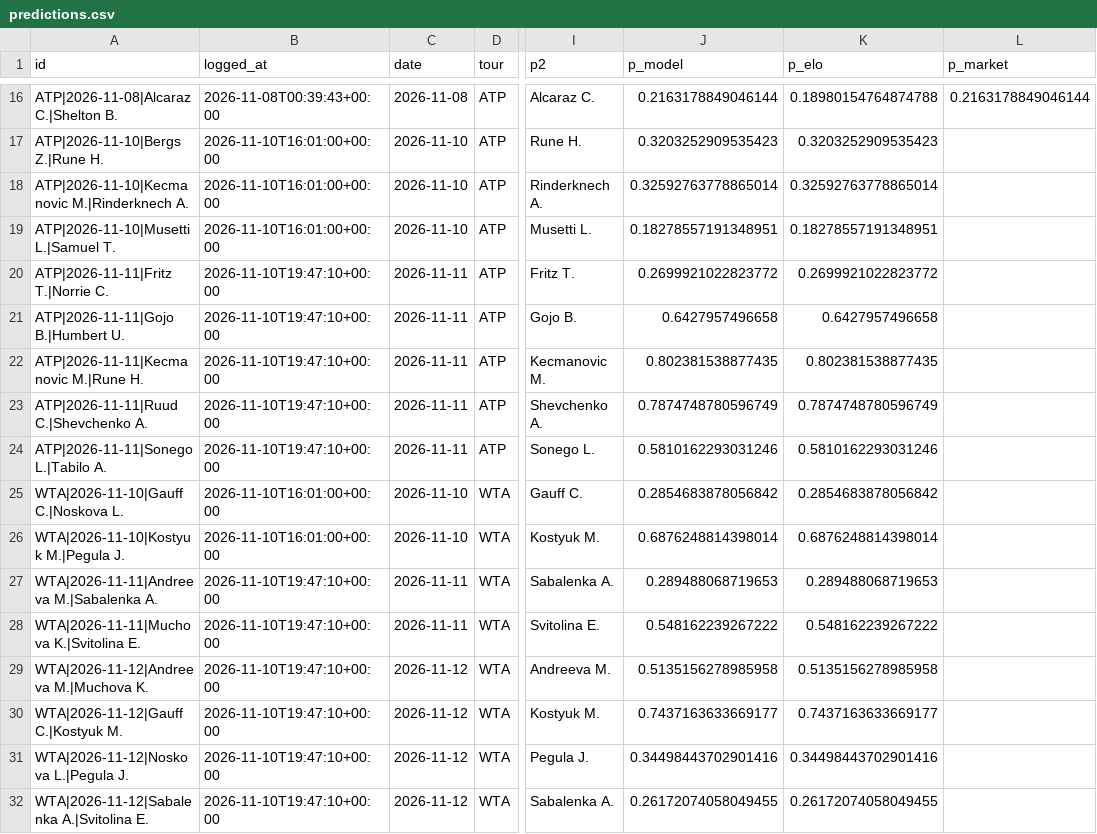
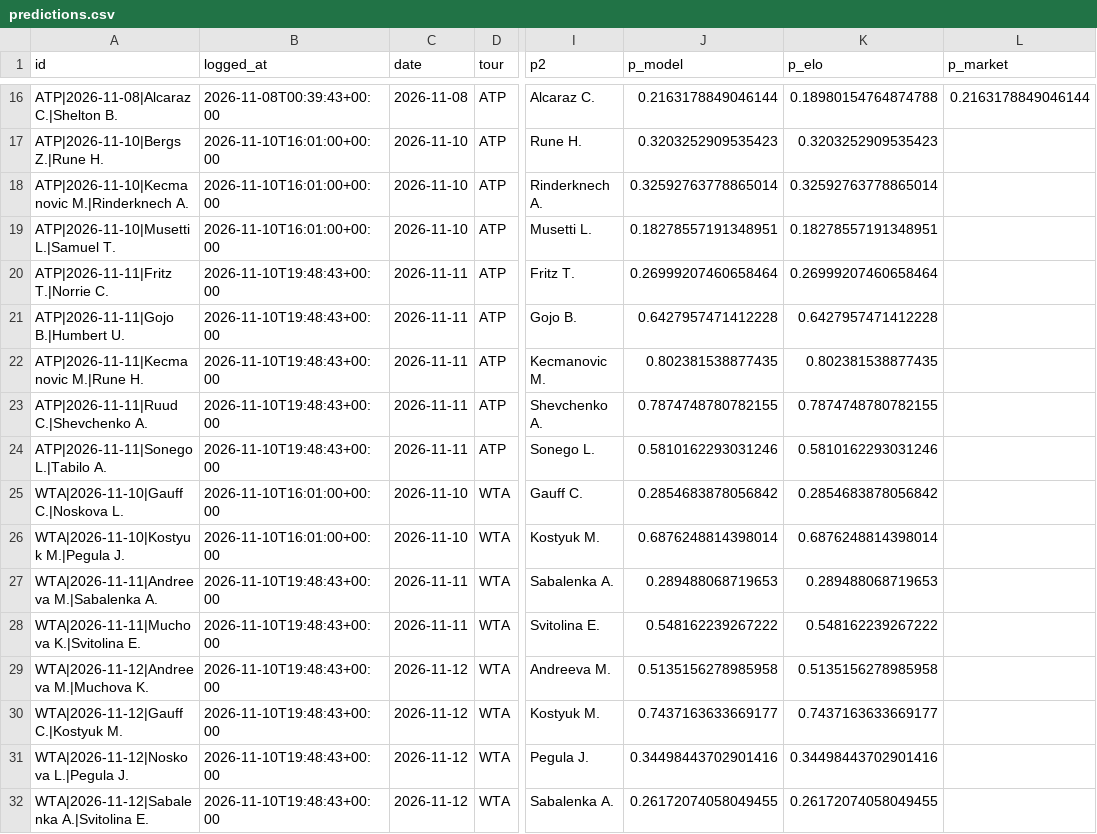
Before and after one commit to safe-n/flask-football-app, a CSV file: tennis/predictions.csv, drawn as a sheet; only a part is shown, gaps mark what is left out; the diff names each change by its address in the sheet, - before the commit and + after, or states it on an @@ line.

Commit message:
tennis predictions: 31 prognoz

```diff
--- a/tennis/predictions.csv
+++ b/tennis/predictions.csv
-B20:B24 (logged_at): 2026-11-10T19:47:10+00:00
+B20:B24 (logged_at): 2026-11-10T19:48:43+00:00
-J20 (p_model): 0.2699921022823772
+J20 (p_model): 0.26999207460658464
-K20 (p_elo): 0.2699921022823772
+K20 (p_elo): 0.26999207460658464
-J21 (p_model): 0.6427957496658
+J21 (p_model): 0.6427957471412228
-K21 (p_elo): 0.6427957496658
+K21 (p_elo): 0.6427957471412228
-J23 (p_model): 0.7874748780596749
+J23 (p_model): 0.7874748780782155
-K23 (p_elo): 0.7874748780596749
+K23 (p_elo): 0.7874748780782155
-B27:B32 (logged_at): 2026-11-10T19:47:10+00:00
+B27:B32 (logged_at): 2026-11-10T19:48:43+00:00
```
